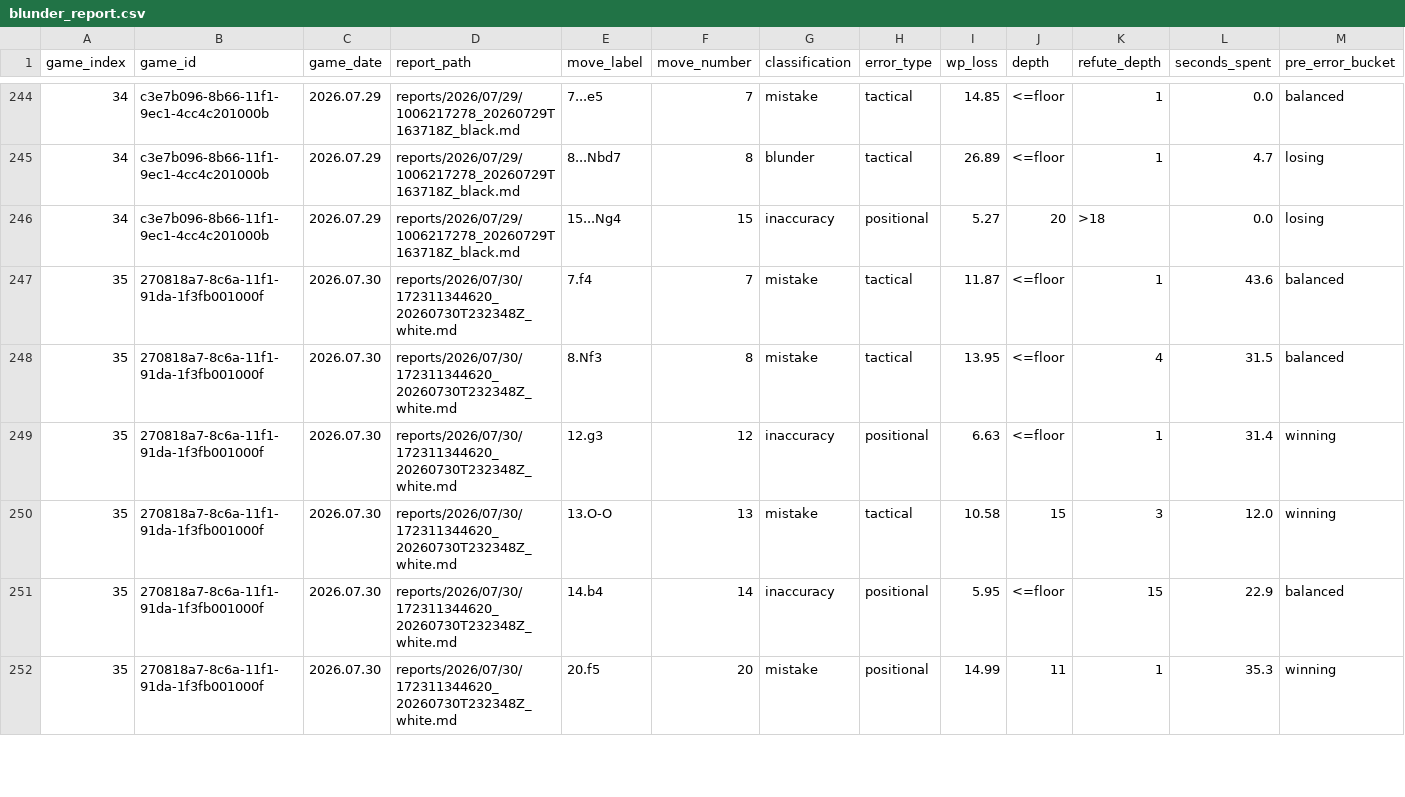
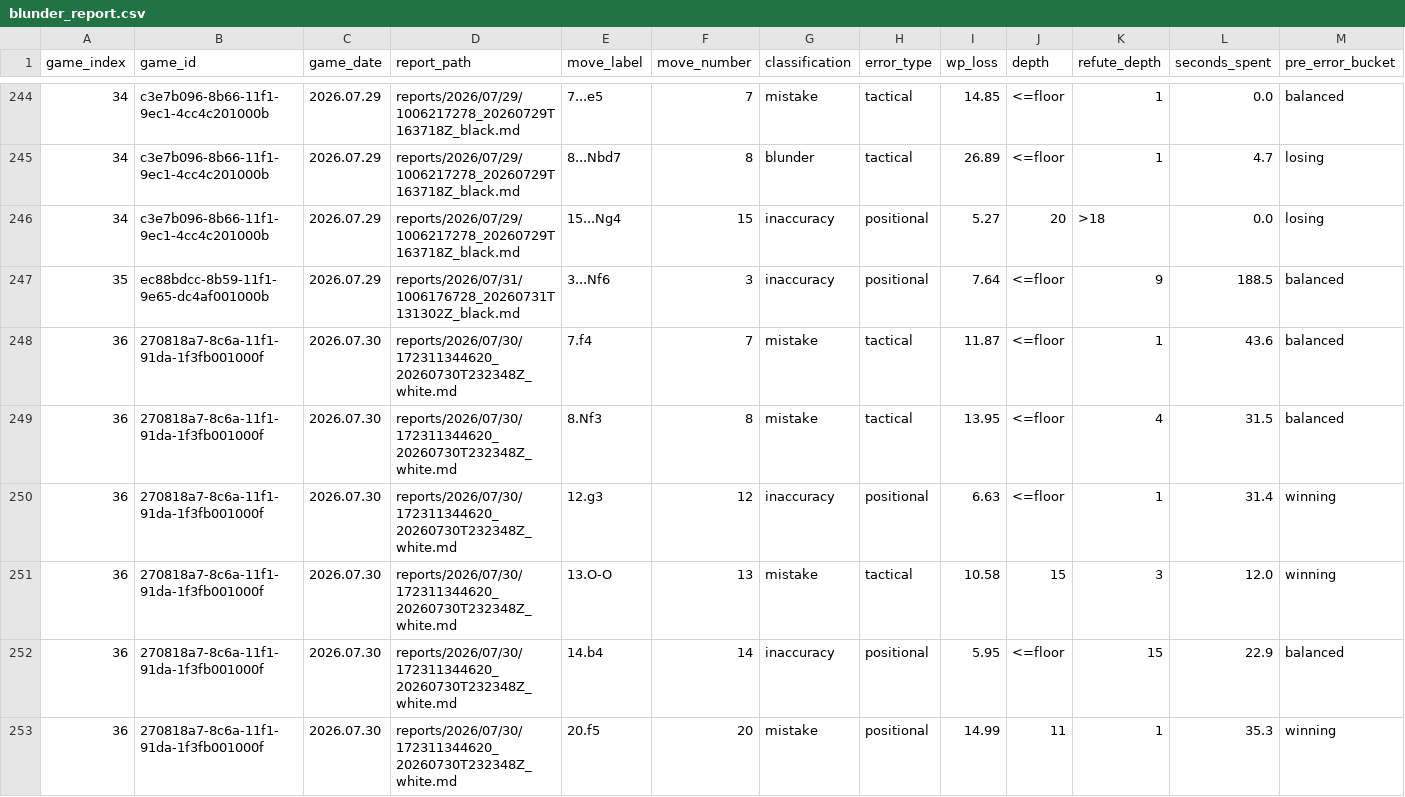
Before and after one commit to DanielKetterer/chess, a CSV file: blunder_report.csv, drawn as a sheet; only a part is shown, gaps mark what is left out; addresses are those after the commit; rows hold the shown columns only; the diff covers the shown part only; the diff names each change by its address in the sheet, - before the commit and + after, or states it on an @@ line.

```diff
--- a/blunder_report.csv
+++ b/blunder_report.csv
+row 247: 35 | ec88bdcc-8b59-11f1-9e65-dc4af001000b | 2026.07.29 | reports/2026/07/31/1006176728_20260731T131302Z_black.md | 3...Nf6 | 3 | inaccuracy | positional | 7.64 | <=floor | 9 | 188.5 | balanced
-A248:A253 (game_index): 35
+A248:A253 (game_index): 36
```
Also changed, not shown: 18 edited cells elsewhere in this file, 2 other files.
